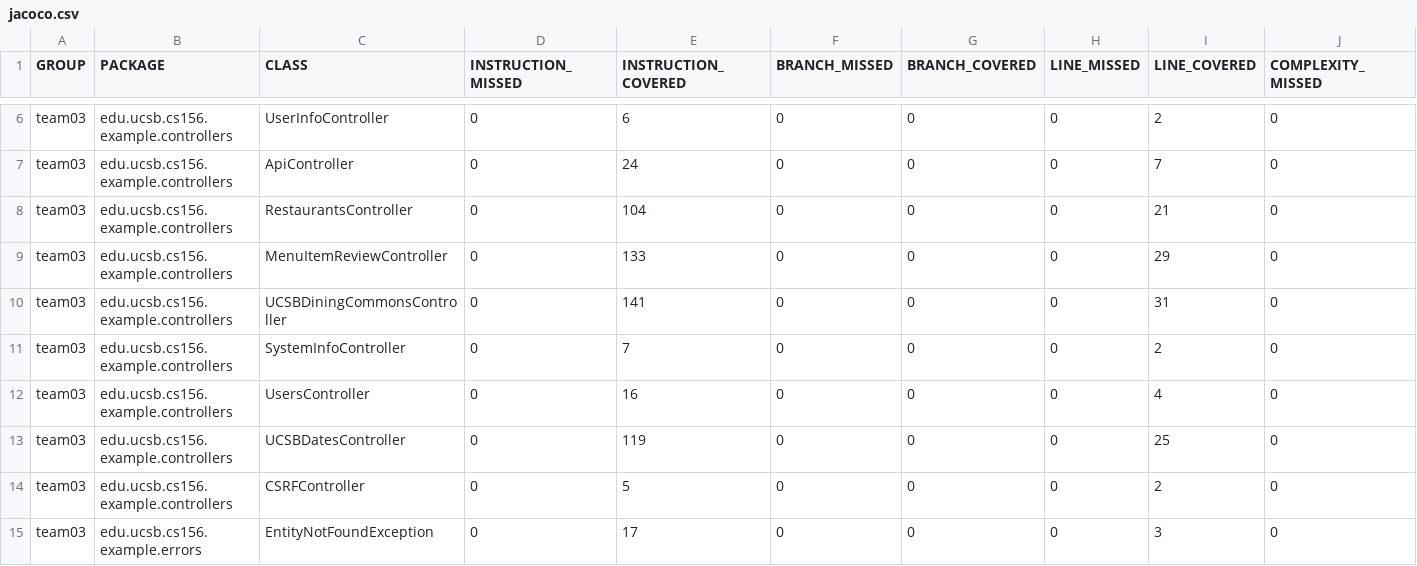
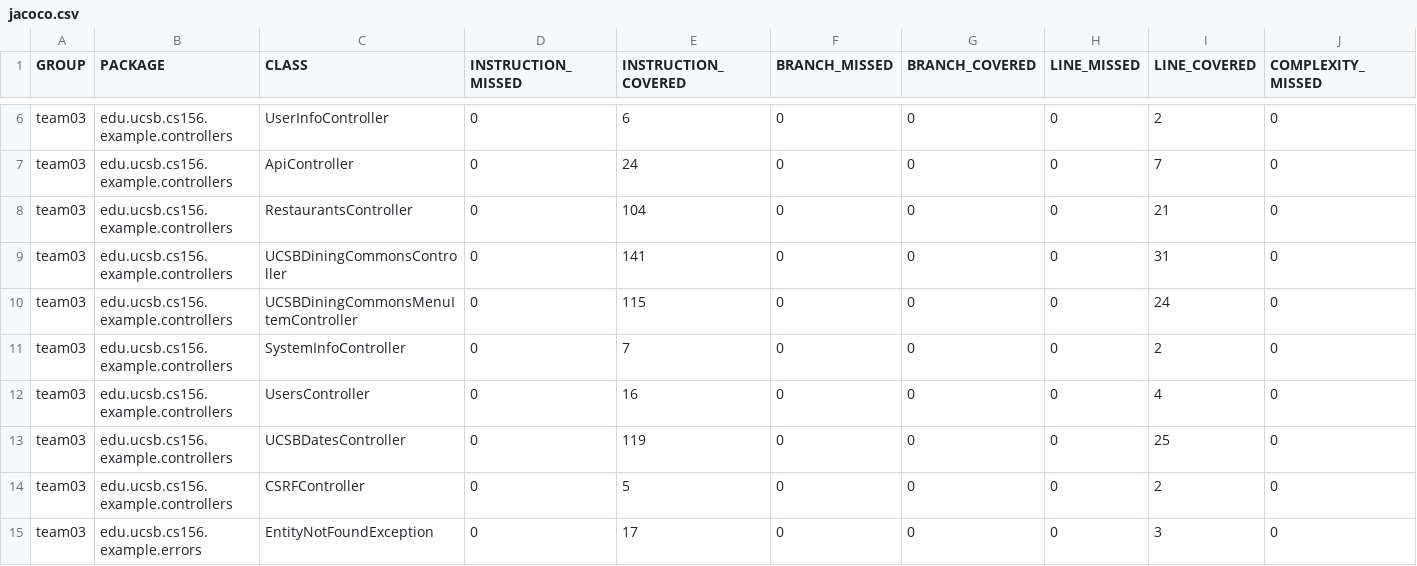
Before and after one commit to ucsb-cs156-s24/team03-s24-4pm-7, a CSV file: jacoco/jacoco.csv, drawn as a sheet; only a part is shown, gaps mark what is left out; removed rows and columns are numbered as before the commit, all else as after; rows hold the shown columns only; the diff names each change by its address in the sheet, - before the commit and + after, or states it on an @@ line.

Commit message:
Deploying to gh-pages from @ ucsb-cs156-s24/team03-s24-4pm-7@f273674bded88a78b1ef96b1d8b0957b2f2e2145 🚀

```diff
--- a/jacoco/jacoco.csv
+++ b/jacoco/jacoco.csv
-row 9: team03 | edu.ucsb.cs156.example.controllers | MenuItemReviewController | 0 | 133 | 0 | 0 | 0 | 29 | 0
+row 10: team03 | edu.ucsb.cs156.example.controllers | UCSBDiningCommonsMenuItemController | 0 | 115 | 0 | 0 | 0 | 24 | 0
```
Also changed, not shown: 9 other files.
